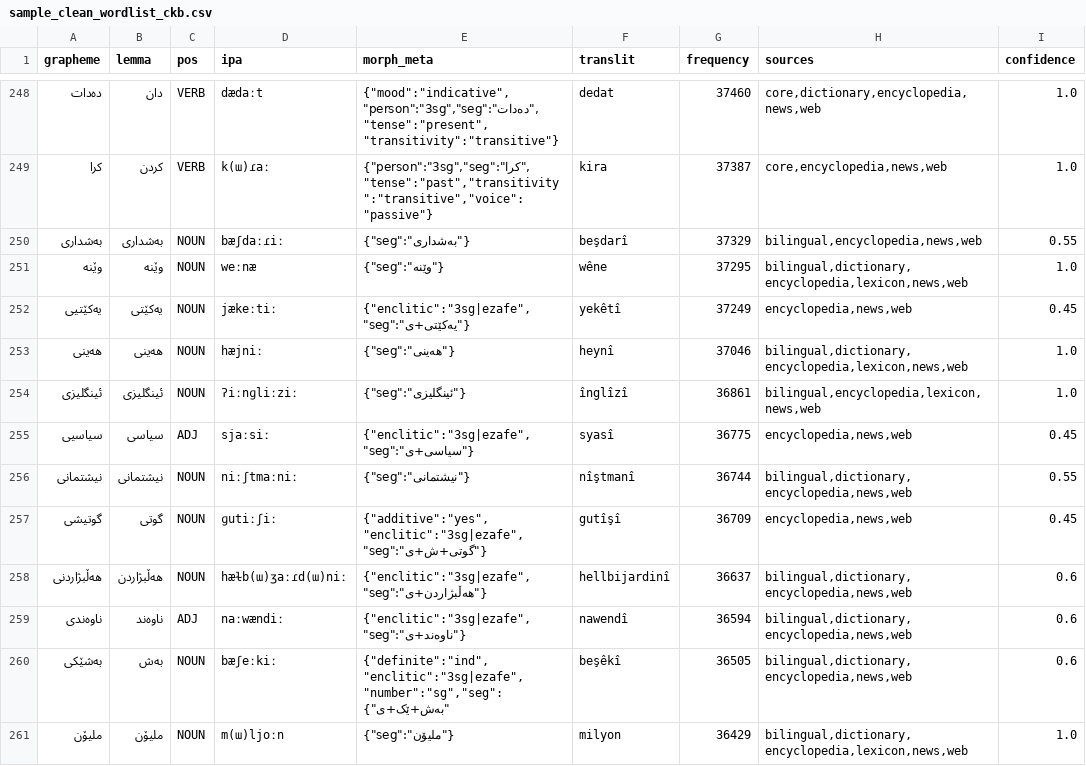
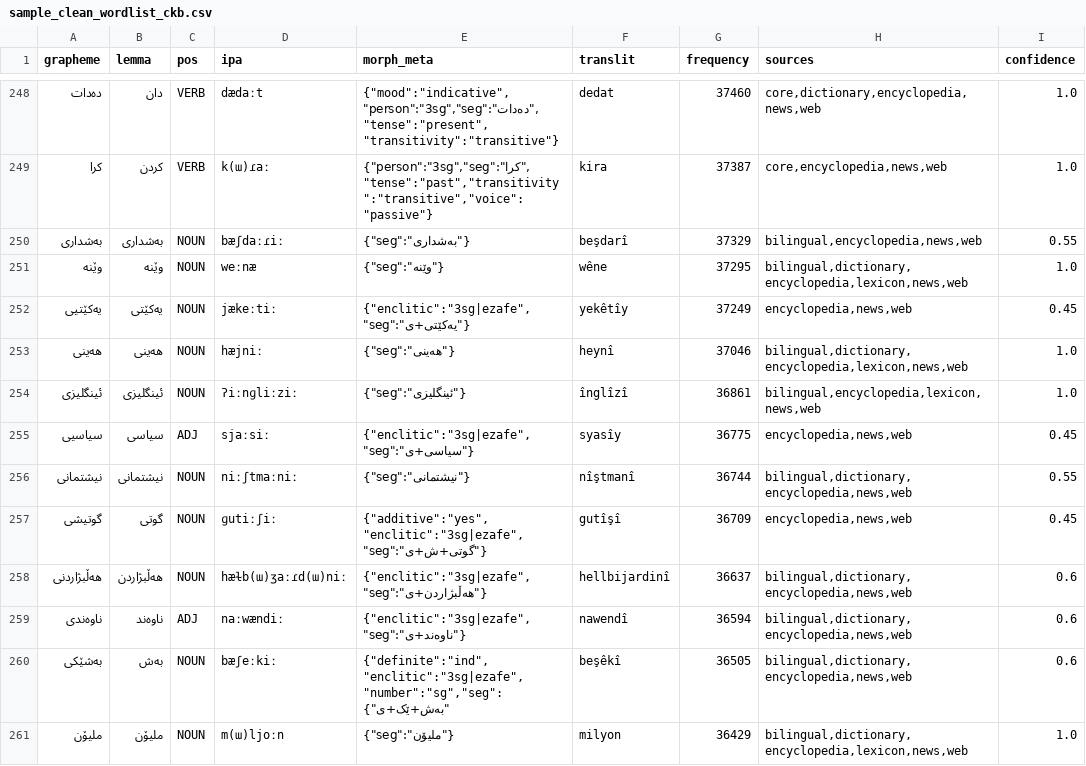
Before and after one commit to 0xdolan/zimankit, a CSV file: output/ckb/sample_clean_wordlist_ckb.csv, drawn as a sheet; only a part is shown, gaps mark what is left out.

```diff
--- a/output/ckb/sample_clean_wordlist_ckb.csv
+++ b/output/ckb/sample_clean_wordlist_ckb.csv
@@ -251,6 +251,6 @@ grapheme,lemma,pos,ipa,morph_meta,translit,frequency,sources,confidence
 وێنە,وێنە,NOUN,weːnæ,"{""seg"":""وێنە""}",wêne,37295,"bilingual,dictionary,encyclopedia,lexicon,news,web",1.0
-یەکێتیی,یەکێتی,NOUN,jækeːtiː,"{""enclitic"":""3sg|ezafe"",""seg"":""یەکێتی+ی""}",yekêtî,37249,"encyclopedia,news,web",0.45
+یەکێتیی,یەکێتی,NOUN,jækeːtiː,"{""enclitic"":""3sg|ezafe"",""seg"":""یەکێتی+ی""}",yekêtîy,37249,"encyclopedia,news,web",0.45
 هەینی,هەینی,NOUN,hæjniː,"{""seg"":""هەینی""}",heynî,37046,"bilingual,dictionary,encyclopedia,lexicon,news,web",1.0
 ئینگلیزی,ئینگلیزی,NOUN,ʔiːnɡliːziː,"{""seg"":""ئینگلیزی""}",înglîzî,36861,"bilingual,encyclopedia,lexicon,news,web",1.0
-سیاسیی,سیاسی,ADJ,sjaːsiː,"{""enclitic"":""3sg|ezafe"",""seg"":""سیاسی+ی""}",syasî,36775,"encyclopedia,news,web",0.45
+سیاسیی,سیاسی,ADJ,sjaːsiː,"{""enclitic"":""3sg|ezafe"",""seg"":""سیاسی+ی""}",syasîy,36775,"encyclopedia,news,web",0.45
 نیشتمانی,نیشتمانی,NOUN,niːʃtmaːniː,"{""seg"":""نیشتمانی""}",nîştmanî,36744,"bilingual,dictionary,encyclopedia,news,web",0.55
```
Also changed, not shown: 37 other files.
